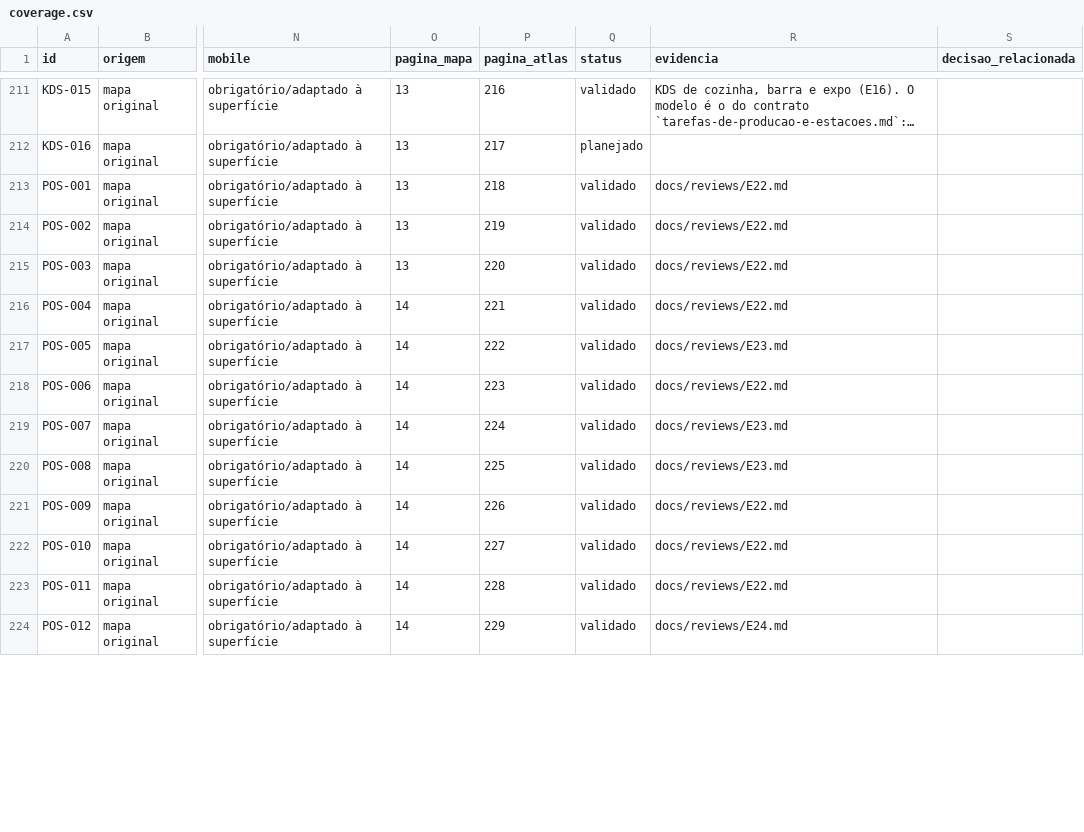
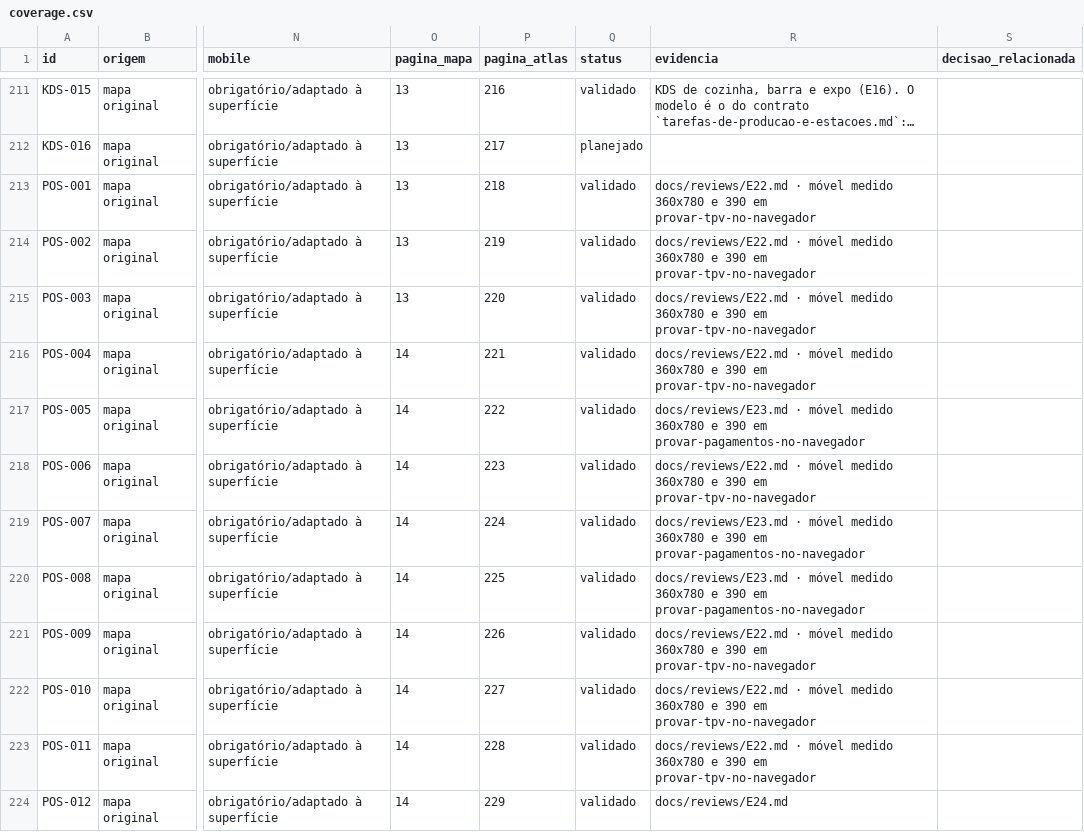
Before and after one commit to wilberstaedt/bossaos, a CSV file: docs/progress/coverage.csv, drawn as a sheet; only a part is shown, gaps mark what is left out; long unchanged cells end in …; the diff covers the shown part only; the diff names each change by its address in the sheet, - before the commit and + after, or states it on an @@ line.

Commit message:
A guarda do movel apanhou-me: afirmei 43 com prova em mao e declarei 46 em vez de as afirmar de memoria

```diff
--- a/docs/progress/coverage.csv
+++ b/docs/progress/coverage.csv
-R213:R216 (evidencia): docs/reviews/E22.md
+R213:R216 (evidencia): docs/reviews/E22.md · móvel medido 360x780 e 390 em provar-tpv-no-navegador
-R217 (evidencia): docs/reviews/E23.md
+R217 (evidencia): docs/reviews/E23.md · móvel medido 360x780 e 390 em provar-pagamentos-no-navegador
-R218 (evidencia): docs/reviews/E22.md
+R218 (evidencia): docs/reviews/E22.md · móvel medido 360x780 e 390 em provar-tpv-no-navegador
-R219:R220 (evidencia): docs/reviews/E23.md
+R219:R220 (evidencia): docs/reviews/E23.md · móvel medido 360x780 e 390 em provar-pagamentos-no-navegador
-R221:R223 (evidencia): docs/reviews/E22.md
+R221:R223 (evidencia): docs/reviews/E22.md · móvel medido 360x780 e 390 em provar-tpv-no-navegador
```
Also changed, not shown: 38 edited cells elsewhere in this file, 6 other files.
